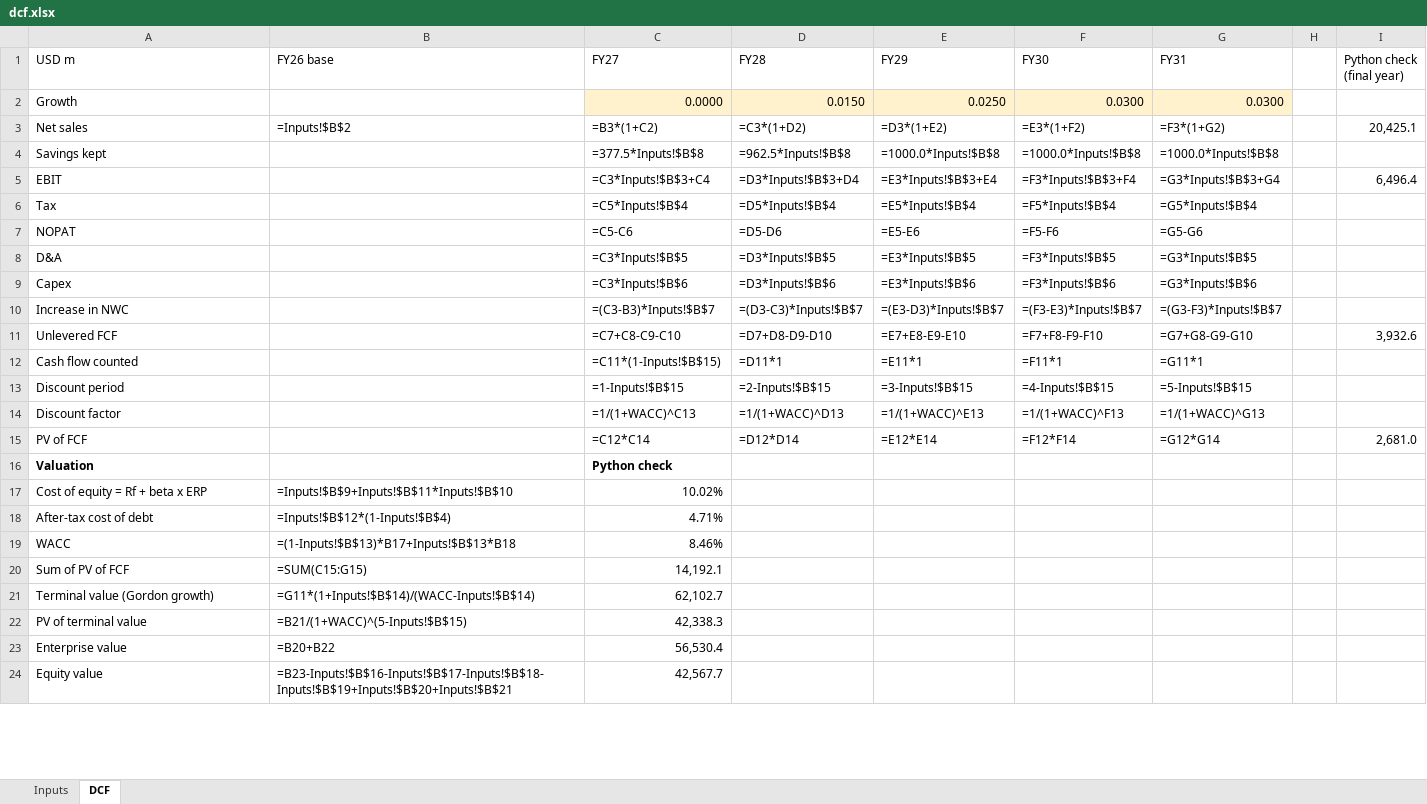
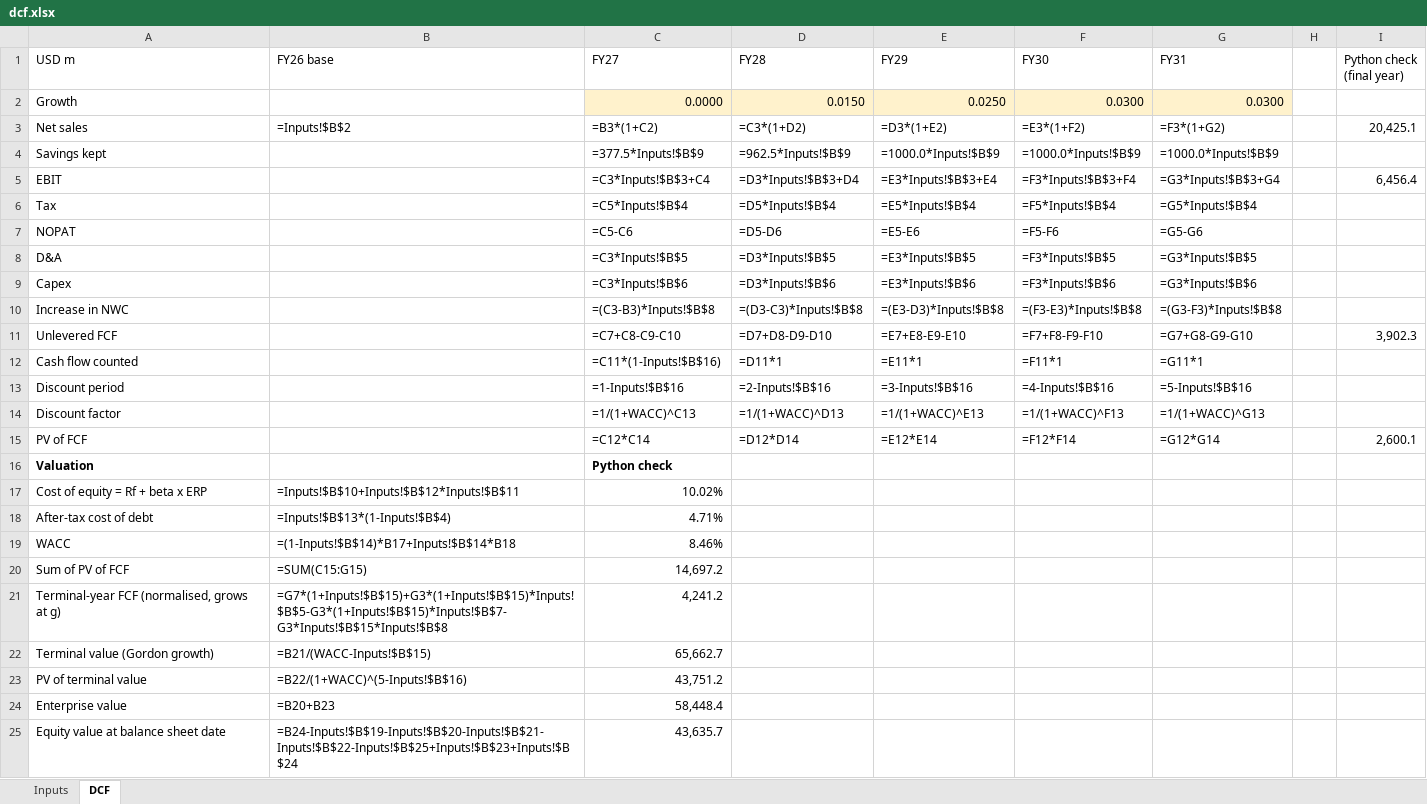
Before and after one commit to amandalombardo/AI-Equity-Research-, an Excel workbook: runs/DGE/2026-10-12/valuation/dcf.xlsx, sheet DCF, drawn as a sheet; only a part is shown; values as stored, in another font and other column widths than the file's, no borders; formulas without a stored value are shown as written; removed rows and columns are numbered as before the commit, all else as after; the diff covers the shown part only; the diff names each change by its address in the sheet, - before the commit and + after, or states it on an @@ line.

```diff
--- a/runs/DGE/2026-10-12/valuation/dcf.xlsx (sheet DCF)
+++ b/runs/DGE/2026-10-12/valuation/dcf.xlsx (sheet DCF)
-C4 (FY27): =377.5*Inputs!$B$8
+C4 (FY27): =377.5*Inputs!$B$9
-D4 (FY28): =962.5*Inputs!$B$8
+D4 (FY28): =962.5*Inputs!$B$9
-E4 (FY29): =1000.0*Inputs!$B$8
+E4 (FY29): =1000.0*Inputs!$B$9
-F4 (FY30): =1000.0*Inputs!$B$8
+F4 (FY30): =1000.0*Inputs!$B$9
-G4 (FY31): =1000.0*Inputs!$B$8
+G4 (FY31): =1000.0*Inputs!$B$9
-I5 (Python check (final year)): 6,496.4
+I5 (Python check (final year)): 6,456.4
-C10 (FY27): =(C3-B3)*Inputs!$B$7
+C10 (FY27): =(C3-B3)*Inputs!$B$8
-D10 (FY28): =(D3-C3)*Inputs!$B$7
+D10 (FY28): =(D3-C3)*Inputs!$B$8
-E10 (FY29): =(E3-D3)*Inputs!$B$7
+E10 (FY29): =(E3-D3)*Inputs!$B$8
-F10 (FY30): =(F3-E3)*Inputs!$B$7
+F10 (FY30): =(F3-E3)*Inputs!$B$8
-G10 (FY31): =(G3-F3)*Inputs!$B$7
+G10 (FY31): =(G3-F3)*Inputs!$B$8
-I11 (Python check (final year)): 3,932.6
+I11 (Python check (final year)): 3,902.3
-C12 (FY27): =C11*(1-Inputs!$B$15)
+C12 (FY27): =C11*(1-Inputs!$B$16)
-C13 (FY27): =1-Inputs!$B$15
+C13 (FY27): =1-Inputs!$B$16
-D13 (FY28): =2-Inputs!$B$15
+D13 (FY28): =2-Inputs!$B$16
-E13 (FY29): =3-Inputs!$B$15
+E13 (FY29): =3-Inputs!$B$16
-F13 (FY30): =4-Inputs!$B$15
+F13 (FY30): =4-Inputs!$B$16
-G13 (FY31): =5-Inputs!$B$15
+G13 (FY31): =5-Inputs!$B$16
-I15 (Python check (final year)): 2,681.0
+I15 (Python check (final year)): 2,600.1
-B17 (FY26 base): =Inputs!$B$9+Inputs!$B$11*Inputs!$B$10
+B17 (FY26 base): =Inputs!$B$10+Inputs!$B$12*Inputs!$B$11
-B18 (FY26 base): =Inputs!$B$12*(1-Inputs!$B$4)
+B18 (FY26 base): =Inputs!$B$13*(1-Inputs!$B$4)
-B19 (FY26 base): =(1-Inputs!$B$13)*B17+Inputs!$B$13*B18
+B19 (FY26 base): =(1-Inputs!$B$14)*B17+Inputs!$B$14*B18
-C20 (FY27): 14,192.1
+C20 (FY27): 14,697.2
+row 21: Terminal-year FCF (normalised, grows at g) | =G7*(1+Inputs!$B$15)+G3*(1+Inputs!$B$15)*Inputs!$B$5-G3*(1+Inputs!$B$15)*Inputs!$B$7-G3*Inputs!$B$15*Inputs!$B$8 | 4,241.2
-B22 (FY26 base): =G11*(1+Inputs!$B$14)/(WACC-Inputs!$B$14)
+B22 (FY26 base): =B21/(WACC-Inputs!$B$15)
-C22 (FY27): 62,102.7
+C22 (FY27): 65,662.7
-B23 (FY26 base): =B21/(1+WACC)^(5-Inputs!$B$15)
+B23 (FY26 base): =B22/(1+WACC)^(5-Inputs!$B$16)
-C23 (FY27): 42,338.3
+C23 (FY27): 43,751.2
-B24 (FY26 base): =B20+B22
+B24 (FY26 base): =B20+B23
-C24 (FY27): 56,530.4
+C24 (FY27): 58,448.4
-row 24: Equity value | =B23-Inputs!$B$16-Inputs!$B$17-Inputs!$B$18-Inputs!$B$19+Inputs!$B$20+Inputs!$B$21 | 42,567.7
+row 25: Equity value at balance sheet date | =B24-Inputs!$B$19-Inputs!$B$20-Inputs!$B$21-Inputs!$B$22-Inputs!$B$25+Inputs!$B$23+Inputs!$B$24 | 43,635.7
```
Also changed, not shown: 1 added row and 6 edited cells elsewhere in this sheet, sheet Inputs, 5 other files.
